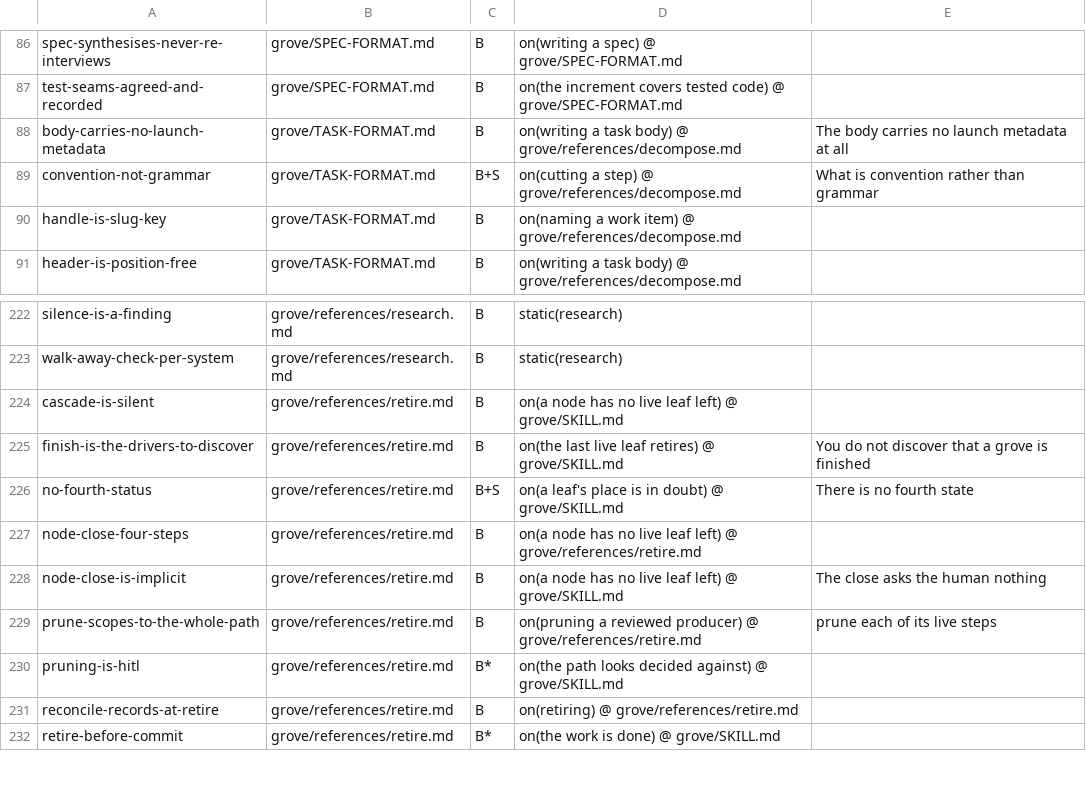
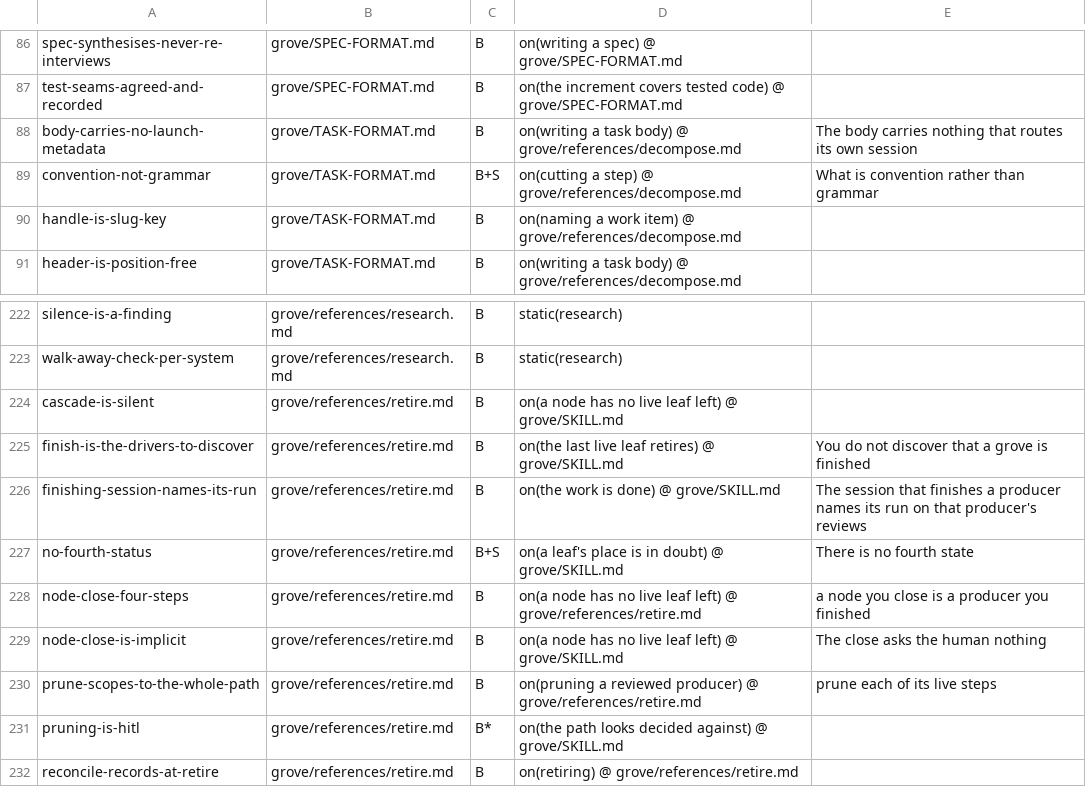
Before and after one commit to Linkuistics/grove, a TSV file: plugins/grove/conformance/rules.tsv, drawn as a sheet; only a part is shown, gaps mark what is left out; the shorter side is filled out with more unchanged rows.

```diff
--- a/plugins/grove/conformance/rules.tsv
+++ b/plugins/grove/conformance/rules.tsv
@@ -87,3 +87,3 @@ spec-synthesises-never-re-interviews	grove/SPEC-FORMAT.md	B	on(writing a spec) @
 test-seams-agreed-and-recorded	grove/SPEC-FORMAT.md	B	on(the increment covers tested code) @ grove/SPEC-FORMAT.md	
-body-carries-no-launch-metadata	grove/TASK-FORMAT.md	B	on(writing a task body) @ grove/references/decompose.md	The body carries no launch metadata at all
+body-carries-no-launch-metadata	grove/TASK-FORMAT.md	B	on(writing a task body) @ grove/references/decompose.md	The body carries nothing that routes its own session
 convention-not-grammar	grove/TASK-FORMAT.md	B+S	on(cutting a step) @ grove/references/decompose.md	What is convention rather than grammar
@@ -225,4 +225,5 @@ cascade-is-silent	grove/references/retire.md	B	on(a node has no live leaf left)
 finish-is-the-drivers-to-discover	grove/references/retire.md	B	on(the last live leaf retires) @ grove/SKILL.md	You do not discover that a grove is finished
+finishing-session-names-its-run	grove/references/retire.md	B	on(the work is done) @ grove/SKILL.md	The session that finishes a producer names its run on that producer's reviews
 no-fourth-status	grove/references/retire.md	B+S	on(a leaf's place is in doubt) @ grove/SKILL.md	There is no fourth state
-node-close-four-steps	grove/references/retire.md	B	on(a node has no live leaf left) @ grove/references/retire.md	
+node-close-four-steps	grove/references/retire.md	B	on(a node has no live leaf left) @ grove/references/retire.md	a node you close is a producer you finished
 node-close-is-implicit	grove/references/retire.md	B	on(a node has no live leaf left) @ grove/SKILL.md	The close asks the human nothing
```
Also changed, not shown: 18 other files.
